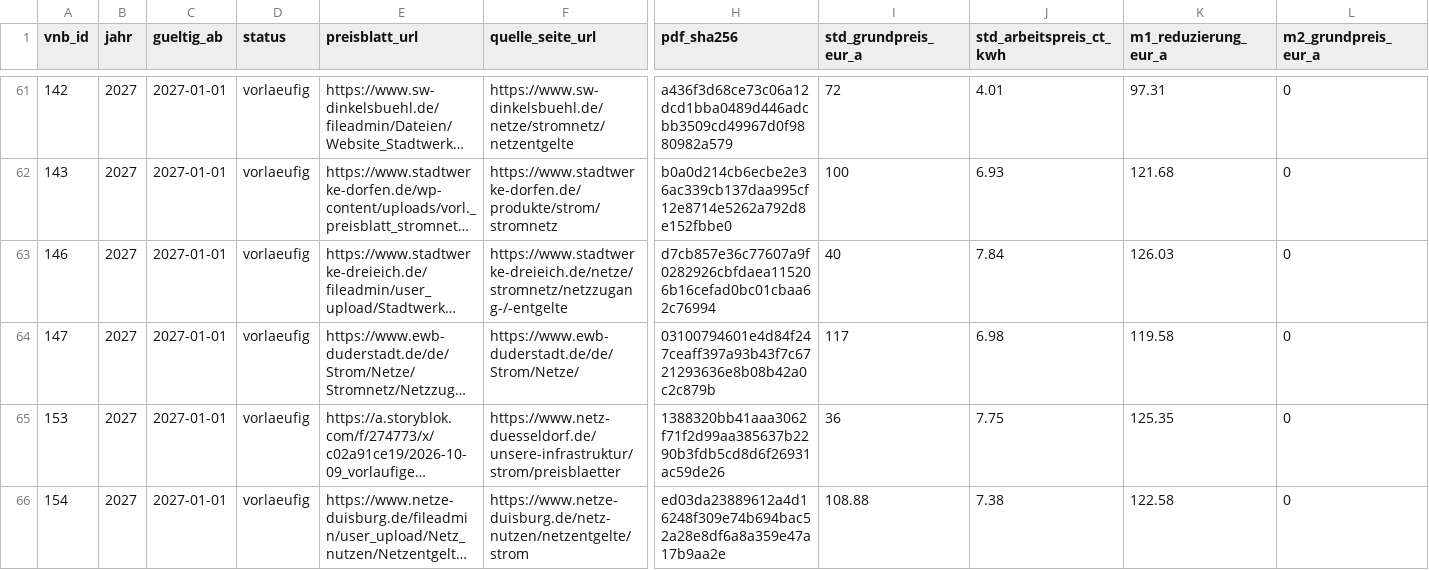
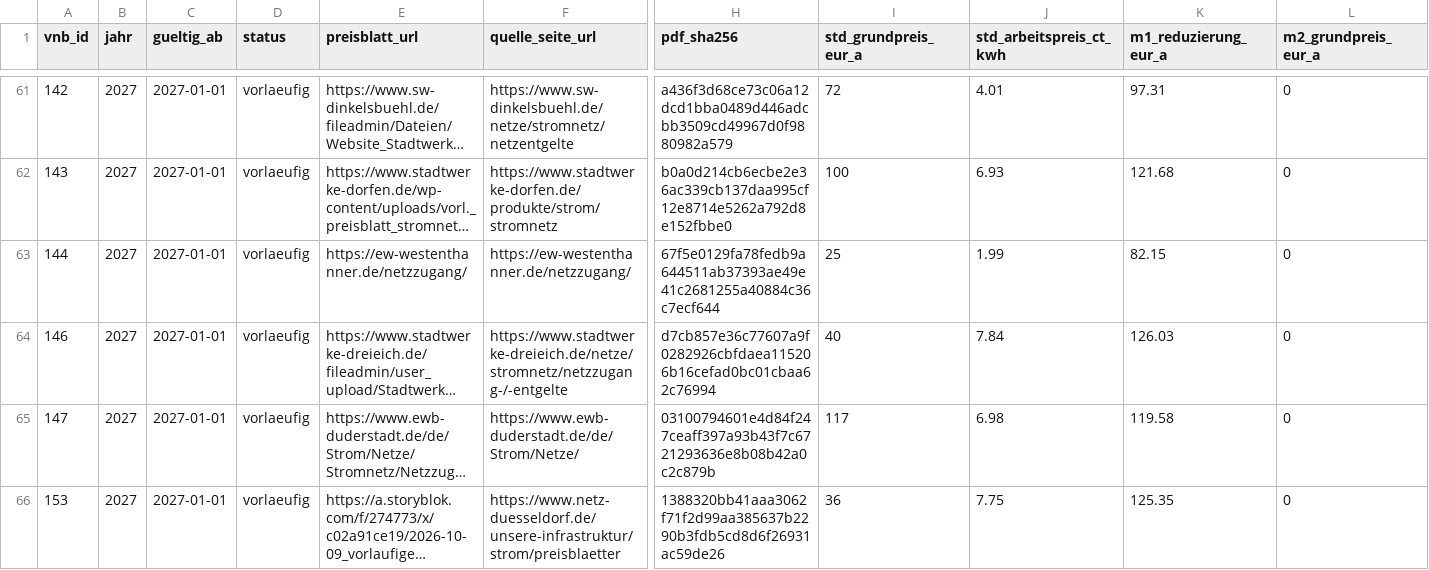
Before and after one commit to the78mole/Par14a-Database, a CSV file: data/2027/preisblatt.csv, drawn as a sheet; only a part is shown, gaps mark what is left out; the shorter side is filled out with more unchanged rows; long unchanged cells end in …; rows hold the shown columns only; the diff names each change by its address in the sheet, - before the commit and + after, or states it on an @@ line.

```diff
--- a/data/2027/preisblatt.csv
+++ b/data/2027/preisblatt.csv
+row 63: 144 | 2027 | 2027-01-01 | vorlaeufig | https://ew-westenthanner.de/netzzugang/ | https://ew-westenthanner.de/netzzugang/ | 67f5e0129fa78fedb9a644511ab37393ae49e41c2681255a40884c36c7ecf644 | 25 | 1.99 | 82.15 | 0
```
Also changed, not shown: data/2026/m3_zeitfenster.csv, data/2026/preisblatt.csv, 3 other files.
